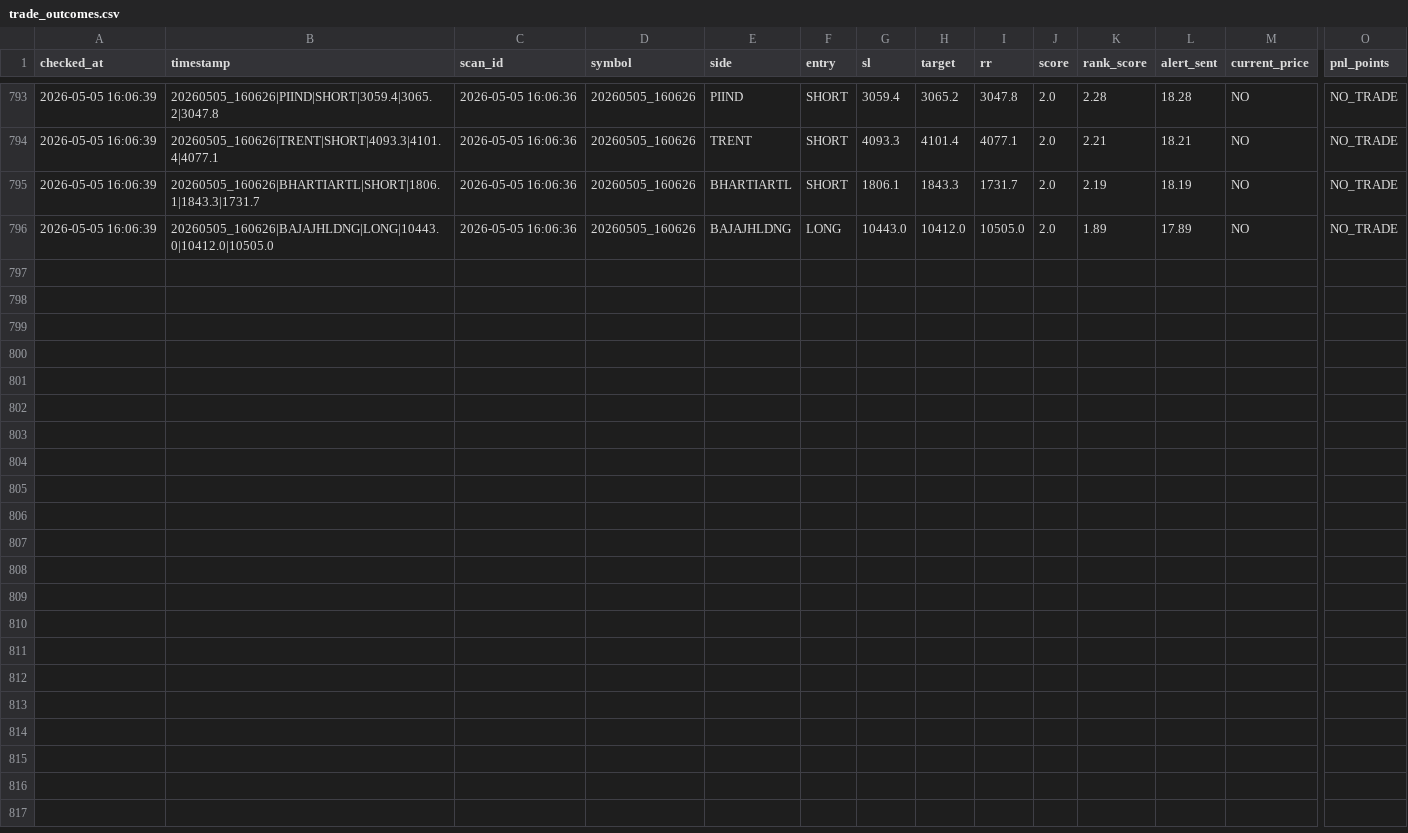
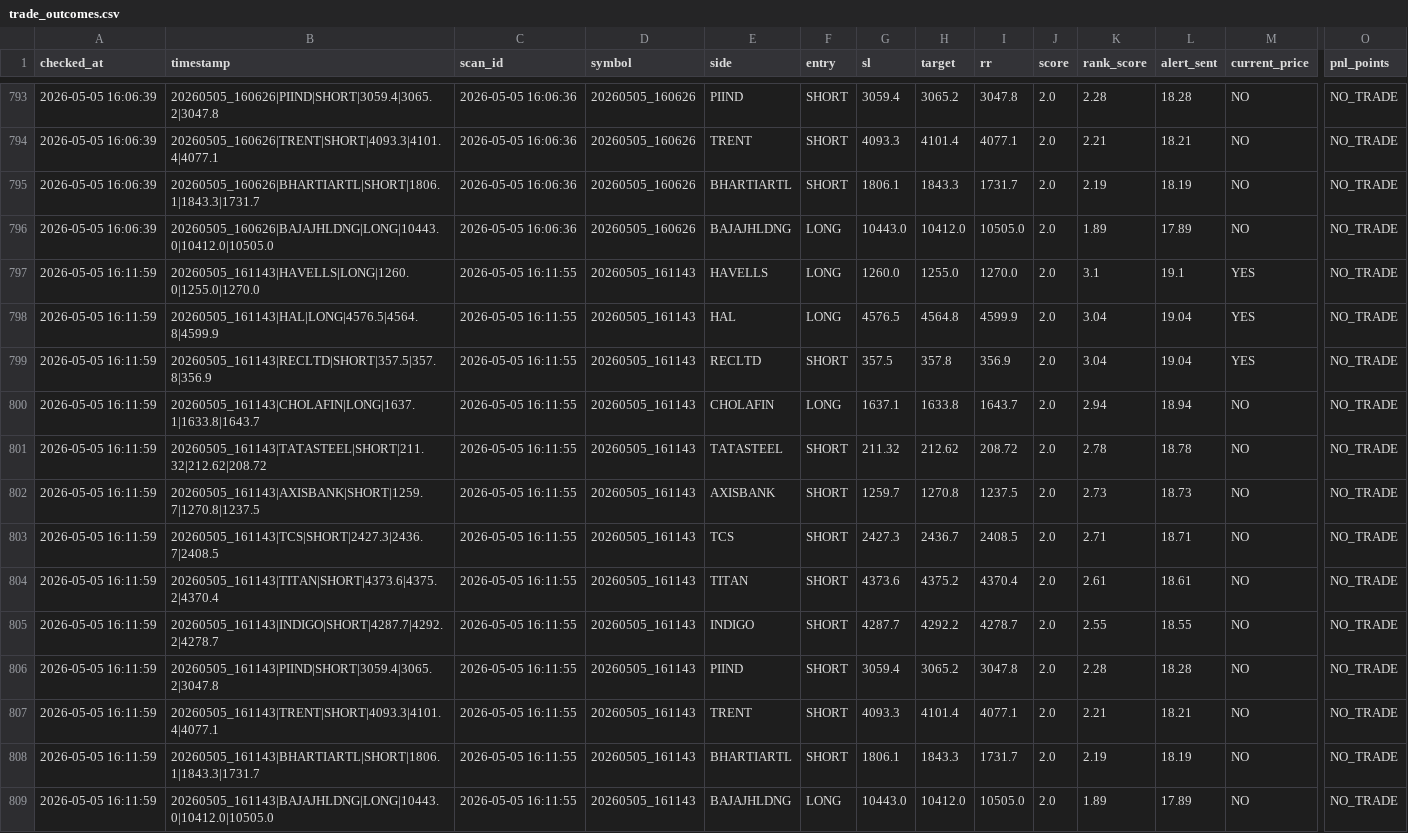
Before and after one commit to arikrixh-real/titan-bot, a CSV file: data/journals/trade_outcomes.csv, drawn as a sheet; only a part is shown, gaps mark what is left out; rows hold the shown columns only; the diff names each change by its address in the sheet, - before the commit and + after, or states it on an @@ line.

```diff
--- a/data/journals/trade_outcomes.csv
+++ b/data/journals/trade_outcomes.csv
+row 797: 2026-05-05 16:11:59 | 20260505_161143|HAVELLS|LONG|1260.0|1255.0|1270.0 | 2026-05-05 16:11:55 | 20260505_161143 | HAVELLS | LONG | 1260.0 | 1255.0 | 1270.0 | 2.0 | 3.1 | 19.1 | YES | NO_TRADE
+row 798: 2026-05-05 16:11:59 | 20260505_161143|HAL|LONG|4576.5|4564.8|4599.9 | 2026-05-05 16:11:55 | 20260505_161143 | HAL | LONG | 4576.5 | 4564.8 | 4599.9 | 2.0 | 3.04 | 19.04 | YES | NO_TRADE
+row 799: 2026-05-05 16:11:59 | 20260505_161143|RECLTD|SHORT|357.5|357.8|356.9 | 2026-05-05 16:11:55 | 20260505_161143 | RECLTD | SHORT | 357.5 | 357.8 | 356.9 | 2.0 | 3.04 | 19.04 | YES | NO_TRADE
+row 800: 2026-05-05 16:11:59 | 20260505_161143|CHOLAFIN|LONG|1637.1|1633.8|1643.7 | 2026-05-05 16:11:55 | 20260505_161143 | CHOLAFIN | LONG | 1637.1 | 1633.8 | 1643.7 | 2.0 | 2.94 | 18.94 | NO | NO_TRADE
+row 801: 2026-05-05 16:11:59 | 20260505_161143|TATASTEEL|SHORT|211.32|212.62|208.72 | 2026-05-05 16:11:55 | 20260505_161143 | TATASTEEL | SHORT | 211.32 | 212.62 | 208.72 | 2.0 | 2.78 | 18.78 | NO | NO_TRADE
+row 802: 2026-05-05 16:11:59 | 20260505_161143|AXISBANK|SHORT|1259.7|1270.8|1237.5 | 2026-05-05 16:11:55 | 20260505_161143 | AXISBANK | SHORT | 1259.7 | 1270.8 | 1237.5 | 2.0 | 2.73 | 18.73 | NO | NO_TRADE
+row 803: 2026-05-05 16:11:59 | 20260505_161143|TCS|SHORT|2427.3|2436.7|2408.5 | 2026-05-05 16:11:55 | 20260505_161143 | TCS | SHORT | 2427.3 | 2436.7 | 2408.5 | 2.0 | 2.71 | 18.71 | NO | NO_TRADE
+row 804: 2026-05-05 16:11:59 | 20260505_161143|TITAN|SHORT|4373.6|4375.2|4370.4 | 2026-05-05 16:11:55 | 20260505_161143 | TITAN | SHORT | 4373.6 | 4375.2 | 4370.4 | 2.0 | 2.61 | 18.61 | NO | NO_TRADE
+row 805: 2026-05-05 16:11:59 | 20260505_161143|INDIGO|SHORT|4287.7|4292.2|4278.7 | 2026-05-05 16:11:55 | 20260505_161143 | INDIGO | SHORT | 4287.7 | 4292.2 | 4278.7 | 2.0 | 2.55 | 18.55 | NO | NO_TRADE
+row 806: 2026-05-05 16:11:59 | 20260505_161143|PIIND|SHORT|3059.4|3065.2|3047.8 | 2026-05-05 16:11:55 | 20260505_161143 | PIIND | SHORT | 3059.4 | 3065.2 | 3047.8 | 2.0 | 2.28 | 18.28 | NO | NO_TRADE
+row 807: 2026-05-05 16:11:59 | 20260505_161143|TRENT|SHORT|4093.3|4101.4|4077.1 | 2026-05-05 16:11:55 | 20260505_161143 | TRENT | SHORT | 4093.3 | 4101.4 | 4077.1 | 2.0 | 2.21 | 18.21 | NO | NO_TRADE
+row 808: 2026-05-05 16:11:59 | 20260505_161143|BHARTIARTL|SHORT|1806.1|1843.3|1731.7 | 2026-05-05 16:11:55 | 20260505_161143 | BHARTIARTL | SHORT | 1806.1 | 1843.3 | 1731.7 | 2.0 | 2.19 | 18.19 | NO | NO_TRADE
+row 809: 2026-05-05 16:11:59 | 20260505_161143|BAJAJHLDNG|LONG|10443.0|10412.0|10505.0 | 2026-05-05 16:11:55 | 20260505_161143 | BAJAJHLDNG | LONG | 10443.0 | 10412.0 | 10505.0 | 2.0 | 1.89 | 17.89 | NO | NO_TRADE
```
Also changed, not shown: data/journals/active_trades.csv, 7 other files.
